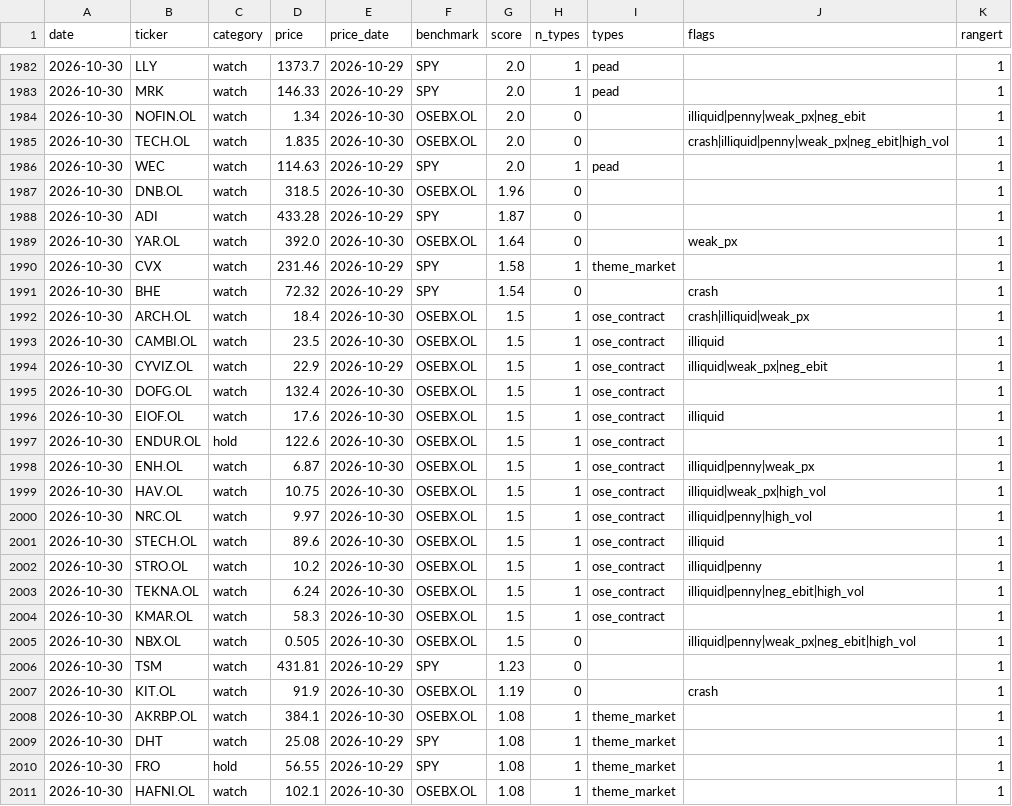
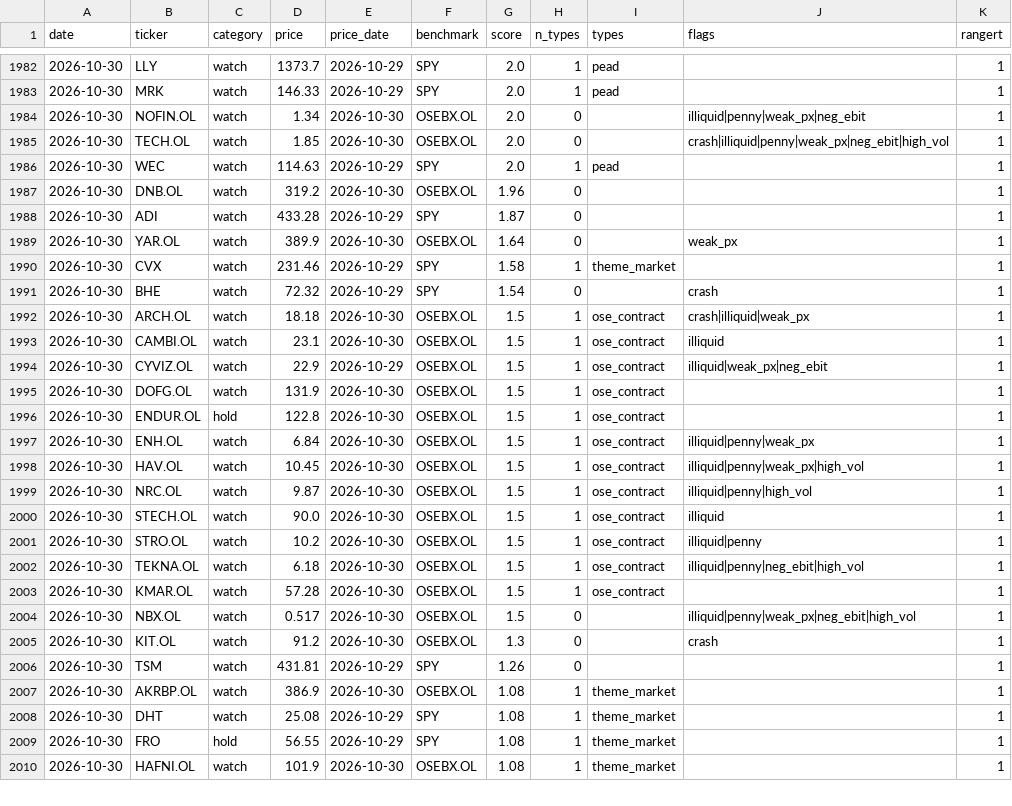
Before and after one commit to Feelwet/signal-tool, a CSV file: logs/categories.csv, drawn as a sheet; only a part is shown, gaps mark what is left out; the diff covers the shown part only.

```diff
--- a/logs/categories.csv
+++ b/logs/categories.csv
@@ -1984,28 +1984,27 @@ date,ticker,category,price,price_date,benchmark,score,n_types,types,flags,ranger
 2026-10-30,NOFIN.OL,watch,1.34,2026-10-30,OSEBX.OL,2.0,0,,illiquid|penny|weak_px|neg_ebit,1
-2026-10-30,TECH.OL,watch,1.835,2026-10-30,OSEBX.OL,2.0,0,,crash|illiquid|penny|weak_px|neg_ebit|high_vol,1
+2026-10-30,TECH.OL,watch,1.85,2026-10-30,OSEBX.OL,2.0,0,,crash|illiquid|penny|weak_px|neg_ebit|high_vol,1
 2026-10-30,WEC,watch,114.63,2026-10-29,SPY,2.0,1,pead,,1
-2026-10-30,DNB.OL,watch,318.5,2026-10-30,OSEBX.OL,1.96,0,,,1
+2026-10-30,DNB.OL,watch,319.2,2026-10-30,OSEBX.OL,1.96,0,,,1
 2026-10-30,ADI,watch,433.28,2026-10-29,SPY,1.87,0,,,1
-2026-10-30,YAR.OL,watch,392.0,2026-10-30,OSEBX.OL,1.64,0,,weak_px,1
+2026-10-30,YAR.OL,watch,389.9,2026-10-30,OSEBX.OL,1.64,0,,weak_px,1
 2026-10-30,CVX,watch,231.46,2026-10-29,SPY,1.58,1,theme_market,,1
 2026-10-30,BHE,watch,72.32,2026-10-29,SPY,1.54,0,,crash,1
-2026-10-30,ARCH.OL,watch,18.4,2026-10-30,OSEBX.OL,1.5,1,ose_contract,crash|illiquid|weak_px,1
-2026-10-30,CAMBI.OL,watch,23.5,2026-10-30,OSEBX.OL,1.5,1,ose_contract,illiquid,1
+2026-10-30,ARCH.OL,watch,18.18,2026-10-30,OSEBX.OL,1.5,1,ose_contract,crash|illiquid|weak_px,1
+2026-10-30,CAMBI.OL,watch,23.1,2026-10-30,OSEBX.OL,1.5,1,ose_contract,illiquid,1
 2026-10-30,CYVIZ.OL,watch,22.9,2026-10-29,OSEBX.OL,1.5,1,ose_contract,illiquid|weak_px|neg_ebit,1
-2026-10-30,DOFG.OL,watch,132.4,2026-10-30,OSEBX.OL,1.5,1,ose_contract,,1
-2026-10-30,EIOF.OL,watch,17.6,2026-10-30,OSEBX.OL,1.5,1,ose_contract,illiquid,1
-2026-10-30,ENDUR.OL,hold,122.6,2026-10-30,OSEBX.OL,1.5,1,ose_contract,,1
-2026-10-30,ENH.OL,watch,6.87,2026-10-30,OSEBX.OL,1.5,1,ose_contract,illiquid|penny|weak_px,1
-2026-10-30,HAV.OL,watch,10.75,2026-10-30,OSEBX.OL,1.5,1,ose_contract,illiquid|weak_px|high_vol,1
-2026-10-30,NRC.OL,watch,9.97,2026-10-30,OSEBX.OL,1.5,1,ose_contract,illiquid|penny|high_vol,1
-2026-10-30,STECH.OL,watch,89.6,2026-10-30,OSEBX.OL,1.5,1,ose_contract,illiquid,1
+2026-10-30,DOFG.OL,watch,131.9,2026-10-30,OSEBX.OL,1.5,1,ose_contract,,1
+2026-10-30,ENDUR.OL,hold,122.8,2026-10-30,OSEBX.OL,1.5,1,ose_contract,,1
+2026-10-30,ENH.OL,watch,6.84,2026-10-30,OSEBX.OL,1.5,1,ose_contract,illiquid|penny|weak_px,1
+2026-10-30,HAV.OL,watch,10.45,2026-10-30,OSEBX.OL,1.5,1,ose_contract,illiquid|penny|weak_px|high_vol,1
+2026-10-30,NRC.OL,watch,9.87,2026-10-30,OSEBX.OL,1.5,1,ose_contract,illiquid|penny|high_vol,1
+2026-10-30,STECH.OL,watch,90.0,2026-10-30,OSEBX.OL,1.5,1,ose_contract,illiquid,1
 2026-10-30,STRO.OL,watch,10.2,2026-10-30,OSEBX.OL,1.5,1,ose_contract,illiquid|penny,1
-2026-10-30,TEKNA.OL,watch,6.24,2026-10-30,OSEBX.OL,1.5,1,ose_contract,illiquid|penny|neg_ebit|high_vol,1
-2026-10-30,KMAR.OL,watch,58.3,2026-10-30,OSEBX.OL,1.5,1,ose_contract,,1
-2026-10-30,NBX.OL,watch,0.505,2026-10-30,OSEBX.OL,1.5,0,,illiquid|penny|weak_px|neg_ebit|high_vol,1
-2026-10-30,TSM,watch,431.81,2026-10-29,SPY,1.23,0,,,1
-2026-10-30,KIT.OL,watch,91.9,2026-10-30,OSEBX.OL,1.19,0,,crash,1
-2026-10-30,AKRBP.OL,watch,384.1,2026-10-30,OSEBX.OL,1.08,1,theme_market,,1
+2026-10-30,TEKNA.OL,watch,6.18,2026-10-30,OSEBX.OL,1.5,1,ose_contract,illiquid|penny|neg_ebit|high_vol,1
+2026-10-30,KMAR.OL,watch,57.28,2026-10-30,OSEBX.OL,1.5,1,ose_contract,,1
+2026-10-30,NBX.OL,watch,0.517,2026-10-30,OSEBX.OL,1.5,0,,illiquid|penny|weak_px|neg_ebit|high_vol,1
+2026-10-30,KIT.OL,watch,91.2,2026-10-30,OSEBX.OL,1.3,0,,crash,1
+2026-10-30,TSM,watch,431.81,2026-10-29,SPY,1.26,0,,,1
+2026-10-30,AKRBP.OL,watch,386.9,2026-10-30,OSEBX.OL,1.08,1,theme_market,,1
 2026-10-30,DHT,watch,25.08,2026-10-29,SPY,1.08,1,theme_market,,1
 2026-10-30,FRO,hold,56.55,2026-10-29,SPY,1.08,1,theme_market,,1
-2026-10-30,HAFNI.OL,watch,102.1,2026-10-30,OSEBX.OL,1.08,1,theme_market,,1
+2026-10-30,HAFNI.OL,watch,101.9,2026-10-30,OSEBX.OL,1.08,1,theme_market,,1
```
Also changed, not shown: 3 added rows, 2 removed rows and 10 edited cells elsewhere in this file, logs/gs_index.csv, logs/learn_exits.csv, 4 other files.
